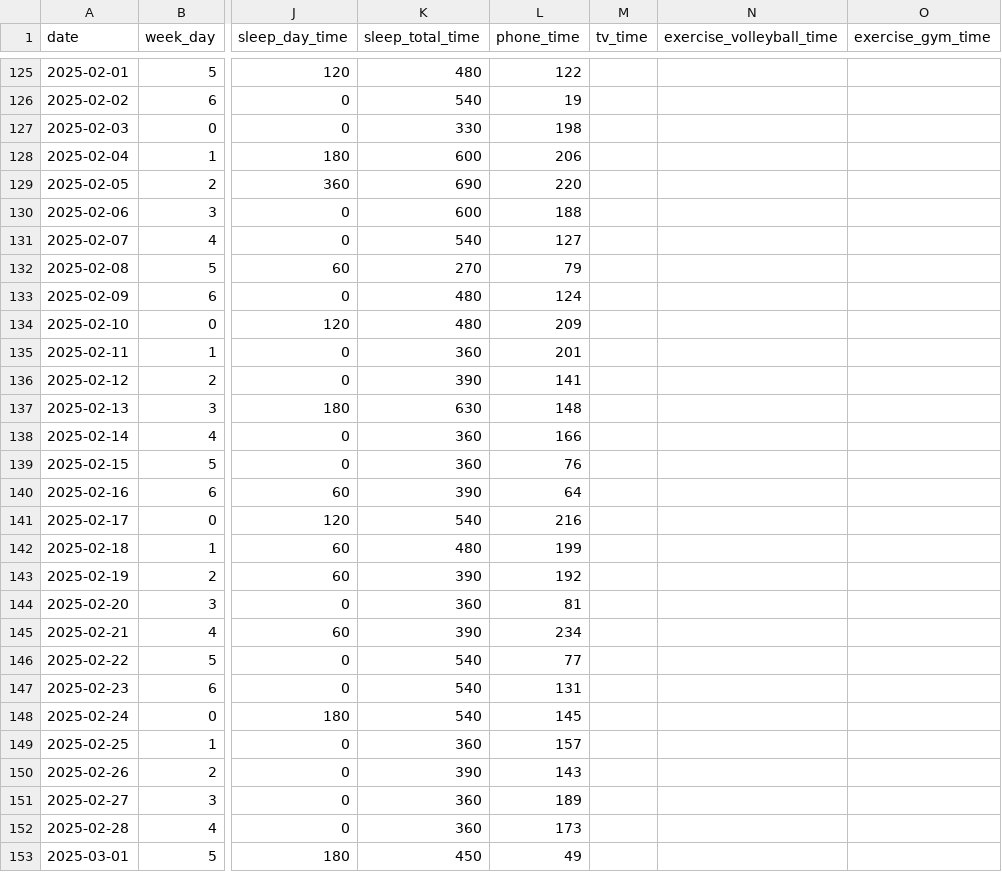
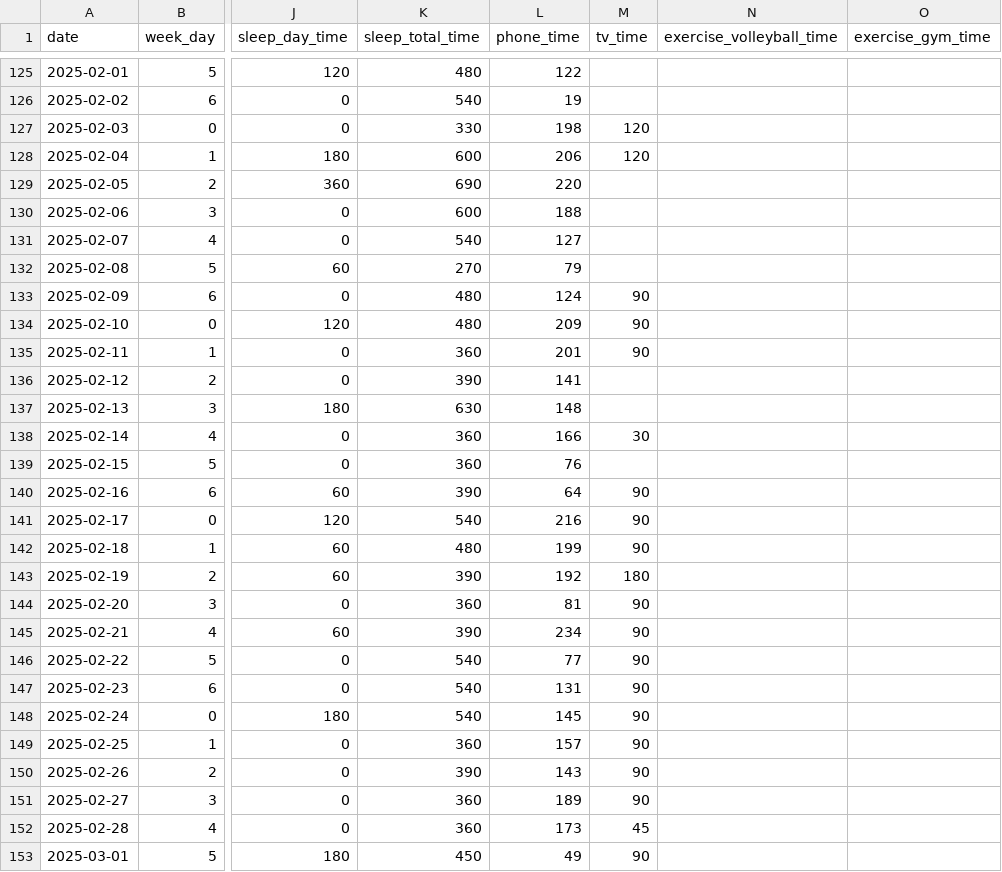
Before and after one commit to KamilMatejuk/Articles, a CSV file: Other/The Winter Arc - exploratory data analysis/data.csv, drawn as a sheet; only a part is shown, gaps mark what is left out; the diff covers the shown part only; the diff names each change by its address in the sheet, - before the commit and + after, or states it on an @@ line.

Commit message:
Q2 - tv time

```diff
--- a/Other/The Winter Arc - exploratory data analysis/data.csv
+++ b/Other/The Winter Arc - exploratory data analysis/data.csv
-M127:M128 (tv_time): (empty)
+M127:M128 (tv_time): 120
-M133:M135 (tv_time): (empty)
+M133:M135 (tv_time): 90
-M138 (tv_time): (empty)
+M138 (tv_time): 30
-M140:M142 (tv_time): (empty)
+M140:M142 (tv_time): 90
-M143 (tv_time): (empty)
+M143 (tv_time): 180
-M144:M151 (tv_time): (empty)
+M144:M151 (tv_time): 90
-M152 (tv_time): (empty)
+M152 (tv_time): 45
-M153 (tv_time): (empty)
+M153 (tv_time): 90
```
Also changed, not shown: 26 edited cells elsewhere in this file.
